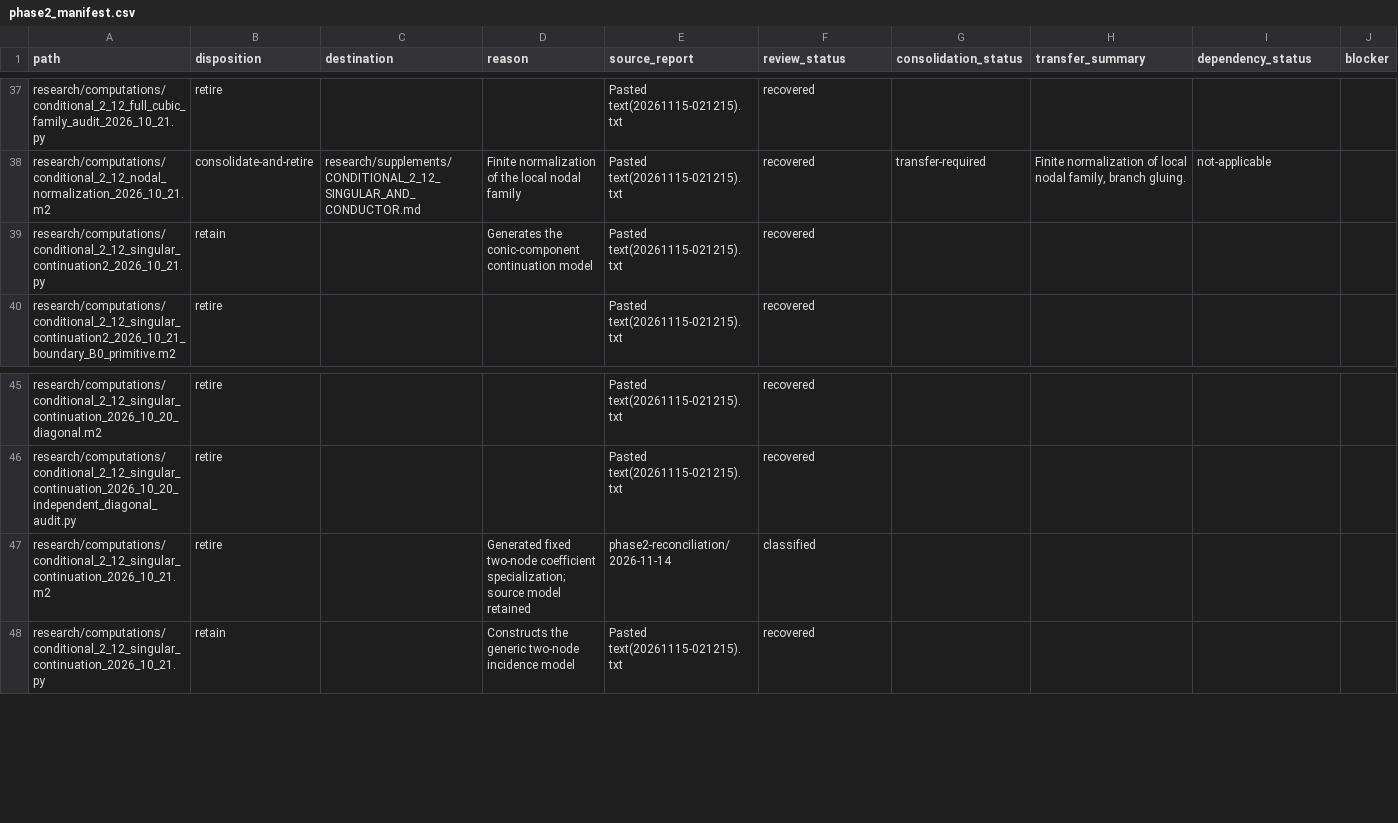
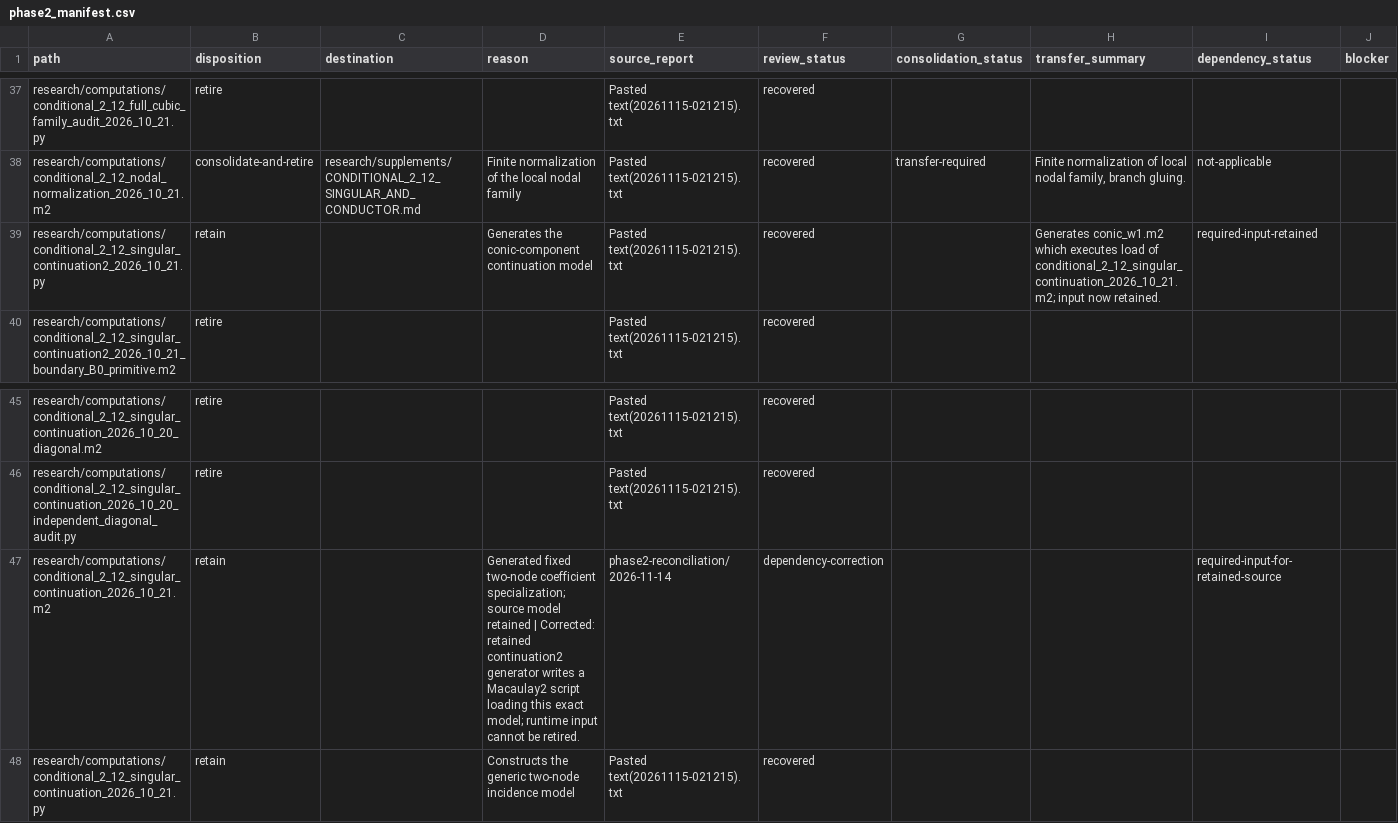
Before and after one commit to markluxton1/STCI, a CSV file: tmp/phase2_manifest.csv, drawn as a sheet; only a part is shown, gaps mark what is left out.

Commit message:
Phase 2: preserve required Macaulay2 input for retained continuation generator

```diff
--- a/tmp/phase2_manifest.csv
+++ b/tmp/phase2_manifest.csv
@@ -38,3 +38,3 @@ research/computations/conditional_2_12_full_cubic_family_audit_2026_10_21.py,ret
 research/computations/conditional_2_12_nodal_normalization_2026_10_21.m2,consolidate-and-retire,research/supplements/CONDITIONAL_2_12_SINGULAR_AND_CONDUCTOR.md,Finite normalization of the local nodal family,Pasted text(20261115-021215).txt,recovered,transfer-required,"Finite normalization of local nodal family, branch gluing.",not-applicable,
-research/computations/conditional_2_12_singular_continuation2_2026_10_21.py,retain,,Generates the conic-component continuation model,Pasted text(20261115-021215).txt,recovered,,,,
+research/computations/conditional_2_12_singular_continuation2_2026_10_21.py,retain,,Generates the conic-component continuation model,Pasted text(20261115-021215).txt,recovered,,Generates conic_w1.m2 which executes load of conditional_2_12_singular_continuation_2026_10_21.m2; input now retained.,required-input-retained,
 research/computations/conditional_2_12_singular_continuation2_2026_10_21_boundary_B0_primitive.m2,retire,,,Pasted text(20261115-021215).txt,recovered,,,,
@@ -46,3 +46,3 @@ research/computations/conditional_2_12_singular_continuation_2026_10_20_diagonal
 research/computations/conditional_2_12_singular_continuation_2026_10_20_independent_diagonal_audit.py,retire,,,Pasted text(20261115-021215).txt,recovered,,,,
-research/computations/conditional_2_12_singular_continuation_2026_10_21.m2,retire,,Generated fixed two-node coefficient specialization; source model retained,phase2-reconciliation/2026-11-14,classified,,,,
+research/computations/conditional_2_12_singular_continuation_2026_10_21.m2,retain,,Generated fixed two-node coefficient specialization; source model retained | Corrected: retained continuation2 generator writes a Macaulay2 script loading this exact model; runtime input cannot be retired.,phase2-reconciliation/2026-11-14,dependency-correction,,,required-input-for-retained-source,
 research/computations/conditional_2_12_singular_continuation_2026_10_21.py,retain,,Constructs the generic two-node incidence model,Pasted text(20261115-021215).txt,recovered,,,,
```
